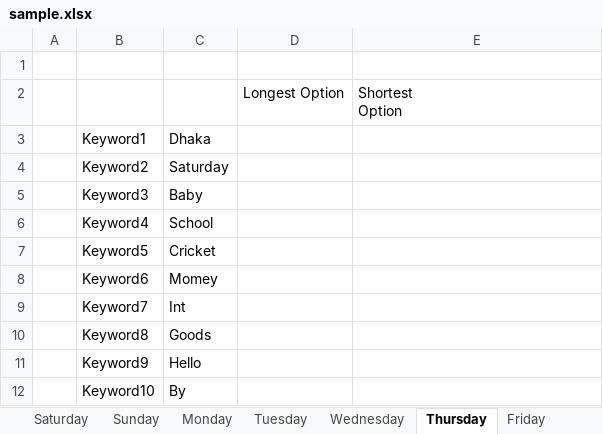
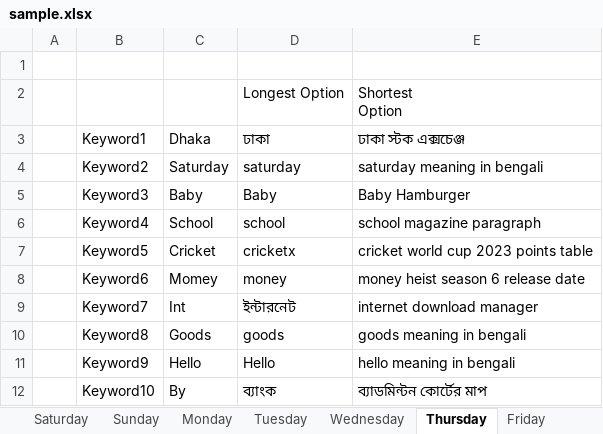
Before and after one commit to ashraful3885/Automation-SearchAndStore, an Excel workbook: sample.xlsx, sheet Thursday, drawn as a sheet; values as stored, in another font and other column widths than the file's, no borders; the diff names each change by its address in the sheet, - before the commit and + after, or states it on an @@ line.

```diff
--- a/sample.xlsx (sheet Thursday)
+++ b/sample.xlsx (sheet Thursday)
-D3: (empty)
+D3: ঢাকা
-E3: (empty)
+E3: ঢাকা স্টক এক্সচেঞ্জ
-D4 (ঢাকা): (empty)
+D4 (ঢাকা): saturday
-E4 (ঢাকা স্টক এক্সচেঞ্জ): (empty)
+E4 (ঢাকা স্টক এক্সচেঞ্জ): saturday meaning in bengali
-D5 (ঢাকা): (empty)
+D5 (ঢাকা): Baby
-E5 (ঢাকা স্টক এক্সচেঞ্জ): (empty)
+E5 (ঢাকা স্টক এক্সচেঞ্জ): Baby Hamburger
-D6 (ঢাকা): (empty)
+D6 (ঢাকা): school
-E6 (ঢাকা স্টক এক্সচেঞ্জ): (empty)
+E6 (ঢাকা স্টক এক্সচেঞ্জ): school magazine paragraph
-D7 (ঢাকা): (empty)
+D7 (ঢাকা): cricketx
-E7 (ঢাকা স্টক এক্সচেঞ্জ): (empty)
+E7 (ঢাকা স্টক এক্সচেঞ্জ): cricket world cup 2023 points table
-D8 (ঢাকা): (empty)
+D8 (ঢাকা): money
-E8 (ঢাকা স্টক এক্সচেঞ্জ): (empty)
+E8 (ঢাকা স্টক এক্সচেঞ্জ): money heist season 6 release date
-D9 (ঢাকা): (empty)
+D9 (ঢাকা): ইন্টারনেট
-E9 (ঢাকা স্টক এক্সচেঞ্জ): (empty)
+E9 (ঢাকা স্টক এক্সচেঞ্জ): internet download manager
-D10 (ঢাকা): (empty)
+D10 (ঢাকা): goods
-E10 (ঢাকা স্টক এক্সচেঞ্জ): (empty)
+E10 (ঢাকা স্টক এক্সচেঞ্জ): goods meaning in bengali
-D11 (ঢাকা): (empty)
+D11 (ঢাকা): Hello
-E11 (ঢাকা স্টক এক্সচেঞ্জ): (empty)
+E11 (ঢাকা স্টক এক্সচেঞ্জ): hello meaning in bengali
-D12 (ঢাকা): (empty)
+D12 (ঢাকা): ব্যাংক
-E12 (ঢাকা স্টক এক্সচেঞ্জ): (empty)
+E12 (ঢাকা স্টক এক্সচেঞ্জ): ব্যাডমিন্টন কোর্টের মাপ
```
Also changed, not shown: sheet Wednesday, sheet Monday, sheet Saturday, sheet Sunday, sheet Friday, sheet Tuesday, 1 other file.
